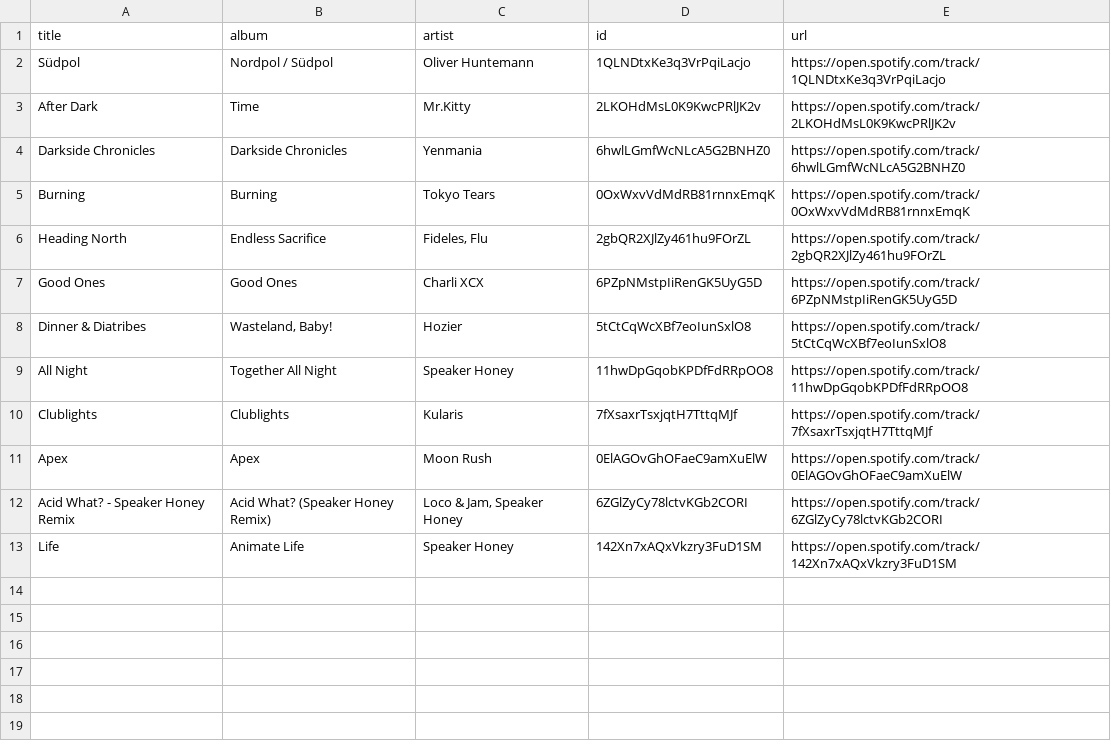
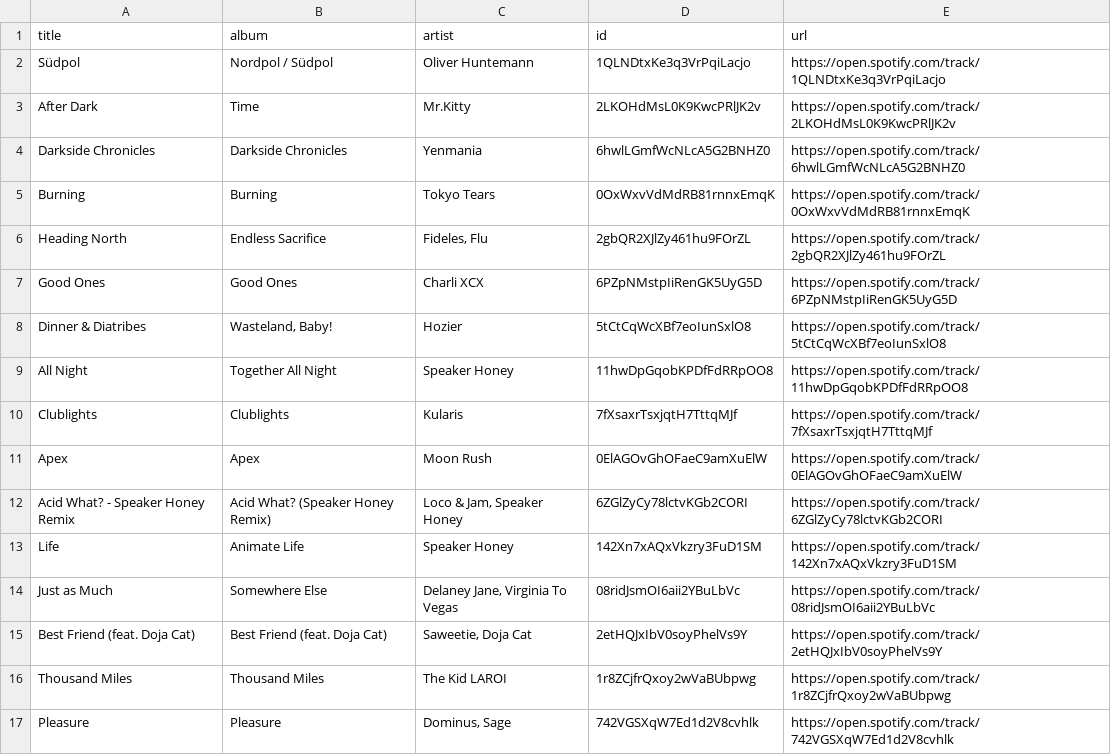
Before and after one commit to unex/dews_beats, a CSV file: playlists/sort me.csv, drawn as a sheet.

```diff
--- a/playlists/sort me.csv
+++ b/playlists/sort me.csv
@@ -13 +13,5 @@ Acid What? - Speaker Honey Remix,Acid What? (Speaker Honey Remix),"Loco & Jam, S
 Life,Animate Life,Speaker Honey,142Xn7xAQxVkzry3FuD1SM,https://open.spotify.com/track/142Xn7xAQxVkzry3FuD1SM
+Just as Much,Somewhere Else,"Delaney Jane, Virginia To Vegas",08ridJsmOI6aii2YBuLbVc,https://open.spotify.com/track/08ridJsmOI6aii2YBuLbVc
+Best Friend (feat. Doja Cat),Best Friend (feat. Doja Cat),"Saweetie, Doja Cat",2etHQJxIbV0soyPhelVs9Y,https://open.spotify.com/track/2etHQJxIbV0soyPhelVs9Y
+Thousand Miles,Thousand Miles,The Kid LAROI,1r8ZCjfrQxoy2wVaBUbpwg,https://open.spotify.com/track/1r8ZCjfrQxoy2wVaBUbpwg
+Pleasure,Pleasure,"Dominus, Sage",742VGSXqW7Ed1d2V8cvhlk,https://open.spotify.com/track/742VGSXqW7Ed1d2V8cvhlk
```
Also changed, not shown: playlists/Chill Tracks.csv, playlists/Release Radar.csv, 9 other files.
